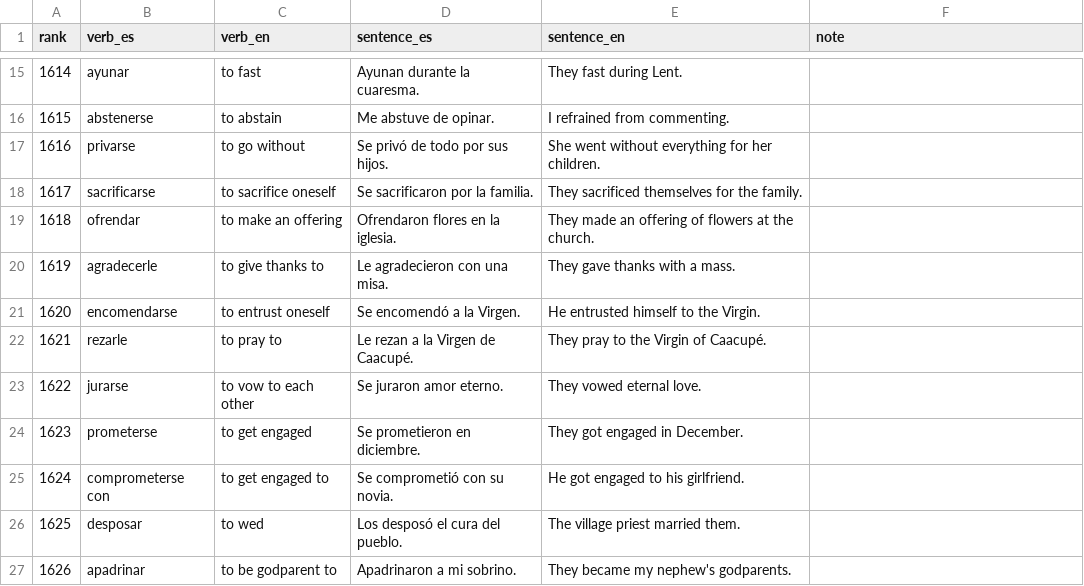
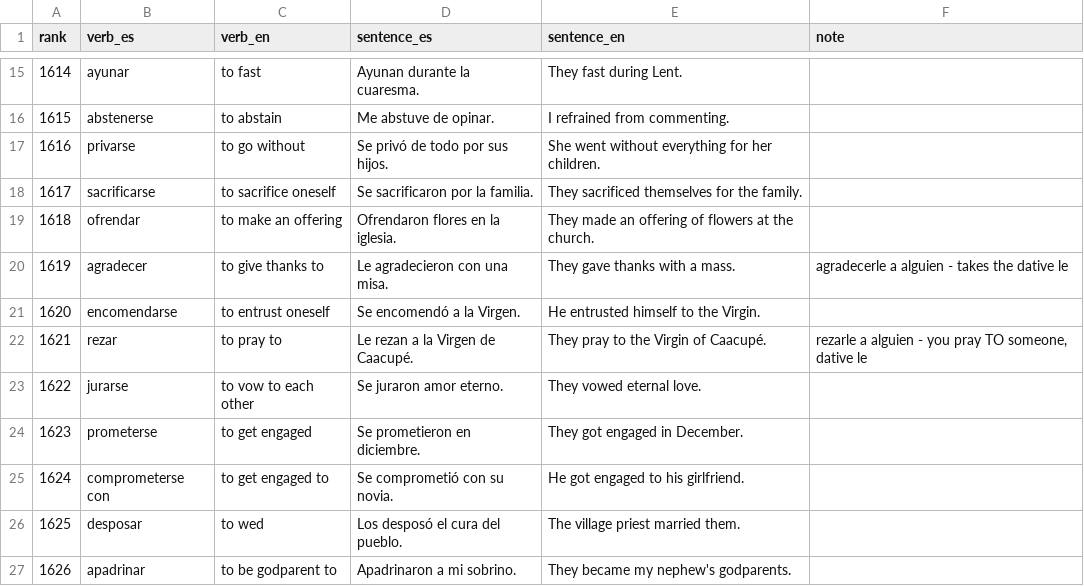
Before and after one commit to fuzzy-logic/2000-verbos, a TSV file: data/verbs_1601-1800.tsv, drawn as a sheet; only a part is shown, gaps mark what is left out.

```diff
--- a/data/verbs_1601-1800.tsv
+++ b/data/verbs_1601-1800.tsv
@@ -19,5 +19,5 @@ rank	verb_es	verb_en	sentence_es	sentence_en	note
 1618	ofrendar	to make an offering	Ofrendaron flores en la iglesia.	They made an offering of flowers at the church.	
-1619	agradecerle	to give thanks to	Le agradecieron con una misa.	They gave thanks with a mass.	
+1619	agradecer	to give thanks to	Le agradecieron con una misa.	They gave thanks with a mass.	agradecerle a alguien - takes the dative le
 1620	encomendarse	to entrust oneself	Se encomendó a la Virgen.	He entrusted himself to the Virgin.	
-1621	rezarle	to pray to	Le rezan a la Virgen de Caacupé.	They pray to the Virgin of Caacupé.	
+1621	rezar	to pray to	Le rezan a la Virgen de Caacupé.	They pray to the Virgin of Caacupé.	rezarle a alguien - you pray TO someone, dative le
 1622	jurarse	to vow to each other	Se juraron amor eterno.	They vowed eternal love.	
```
Also changed, not shown: data/verbs_1401-1600.tsv, data/verbs_1801-2000.tsv, 4 other files.
